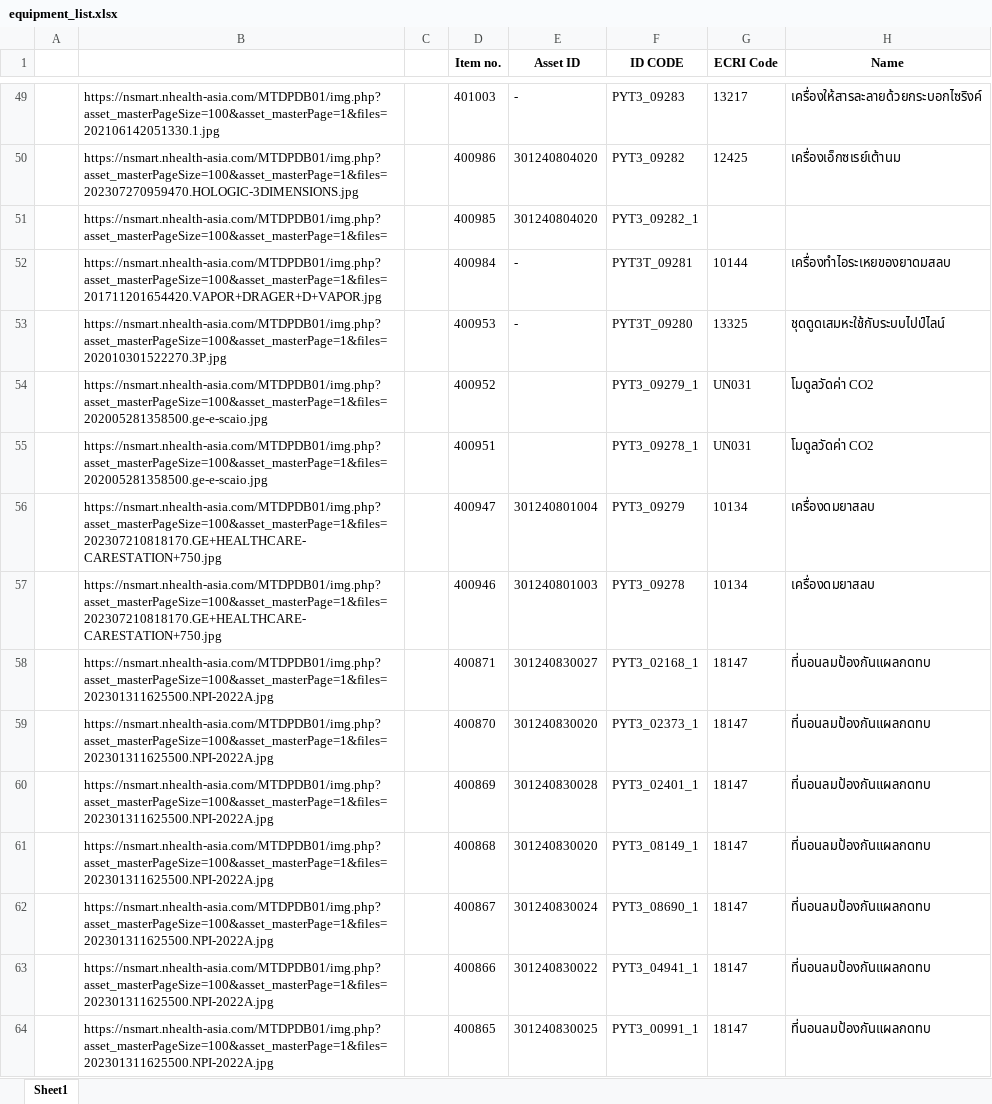
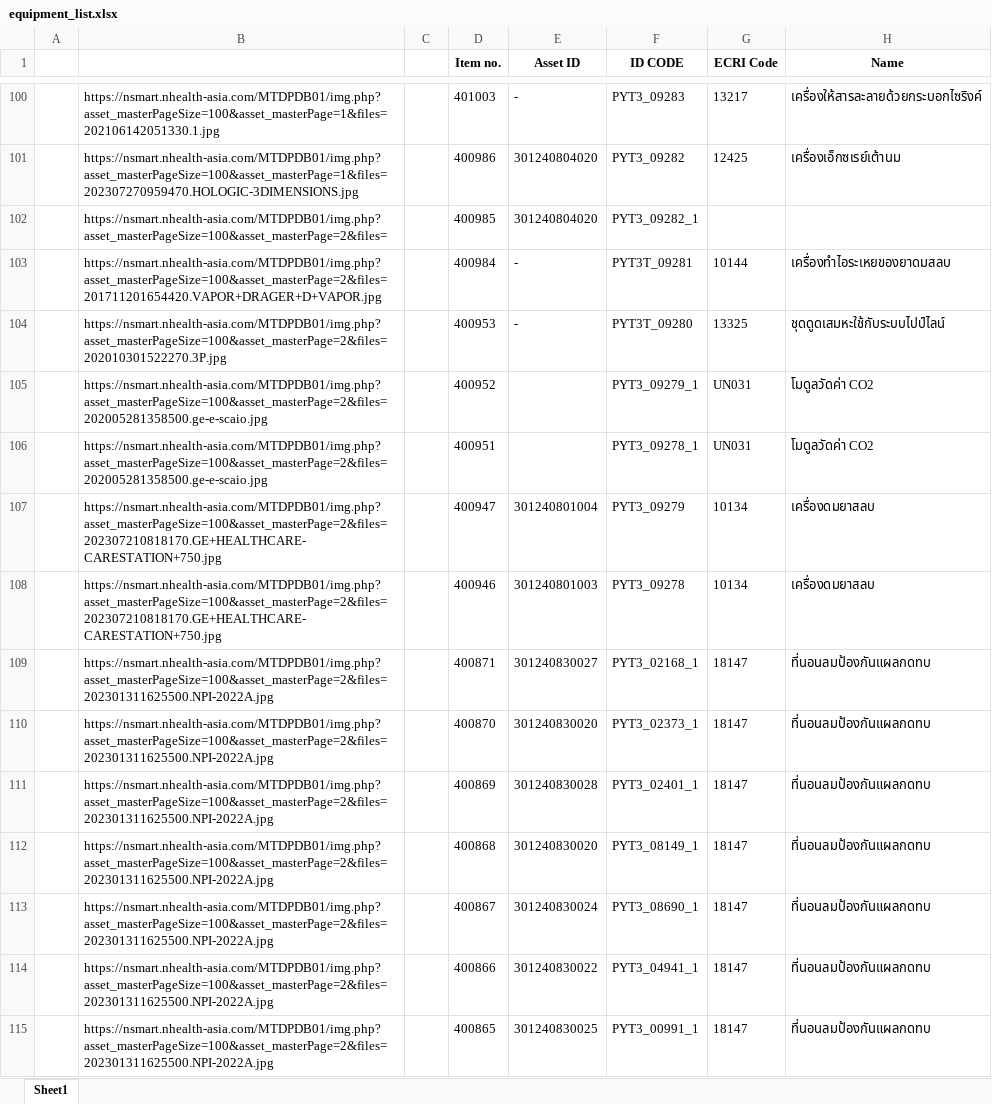
Before and after one commit to pyt3/forms, an Excel workbook: py_test_ui/EXCEL FILE/equipment_list.xlsx, sheet Sheet1, drawn as a sheet; only a part is shown, gaps mark what is left out; values as stored, in another font and other column widths than the file's, no borders; addresses are those after the commit; the diff covers the shown part only; the diff names each change by its address in the sheet, - before the commit and + after, or states it on an @@ line.

```diff
--- a/py_test_ui/EXCEL FILE/equipment_list.xlsx (sheet Sheet1)
+++ b/py_test_ui/EXCEL FILE/equipment_list.xlsx (sheet Sheet1)
-B102: https://nsmart.nhealth-asia.com/MTDPDB01/img.php?asset_masterPageSize=100&asset_masterPage=1&files=
+B102: https://nsmart.nhealth-asia.com/MTDPDB01/img.php?asset_masterPageSize=100&asset_masterPage=2&files=
-B103: https://nsmart.nhealth-asia.com/MTDPDB01/img.php?asset_masterPageSize=100&asset_masterPage=1&files=201711201654420.VAPOR+DRAGER+D+VAPOR.jpg
+B103: https://nsmart.nhealth-asia.com/MTDPDB01/img.php?asset_masterPageSize=100&asset_masterPage=2&files=201711201654420.VAPOR+DRAGER+D+VAPOR.jpg
-B104: https://nsmart.nhealth-asia.com/MTDPDB01/img.php?asset_masterPageSize=100&asset_masterPage=1&files=202010301522270.3P.jpg
+B104: https://nsmart.nhealth-asia.com/MTDPDB01/img.php?asset_masterPageSize=100&asset_masterPage=2&files=202010301522270.3P.jpg
-B105:B106: https://nsmart.nhealth-asia.com/MTDPDB01/img.php?asset_masterPageSize=100&asset_masterPage=1&files=202005281358500.ge-e-scaio.jpg
+B105:B106: https://nsmart.nhealth-asia.com/MTDPDB01/img.php?asset_masterPageSize=100&asset_masterPage=2&files=202005281358500.ge-e-scaio.jpg
-B107:B108: https://nsmart.nhealth-asia.com/MTDPDB01/img.php?asset_masterPageSize=100&asset_masterPage=1&files=202307210818170.GE+HEALTHCARE-CARESTATION+750.jpg
+B107:B108: https://nsmart.nhealth-asia.com/MTDPDB01/img.php?asset_masterPageSize=100&asset_masterPage=2&files=202307210818170.GE+HEALTHCARE-CARESTATION+750.jpg
-B109:B115: https://nsmart.nhealth-asia.com/MTDPDB01/img.php?asset_masterPageSize=100&asset_masterPage=1&files=202301311625500.NPI-2022A.jpg
+B109:B115: https://nsmart.nhealth-asia.com/MTDPDB01/img.php?asset_masterPageSize=100&asset_masterPage=2&files=202301311625500.NPI-2022A.jpg
```
Also changed, not shown: 52 added rows, 52 removed rows and 45 edited cells elsewhere in this sheet, 3 other files.
